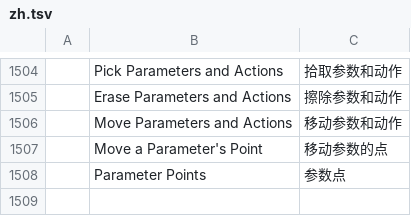
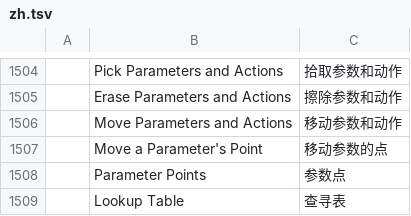
Before and after one commit to storytold/cadcraft, a TSV file: crates/ui-egui/src/i18n/zh.tsv, drawn as a sheet; only a part is shown, gaps mark what is left out; the diff names each change by its address in the sheet, - before the commit and + after, or states it on an @@ line.

```diff
--- a/crates/ui-egui/src/i18n/zh.tsv
+++ b/crates/ui-egui/src/i18n/zh.tsv
+row 1509:  | Lookup Table | 查寻表
```
